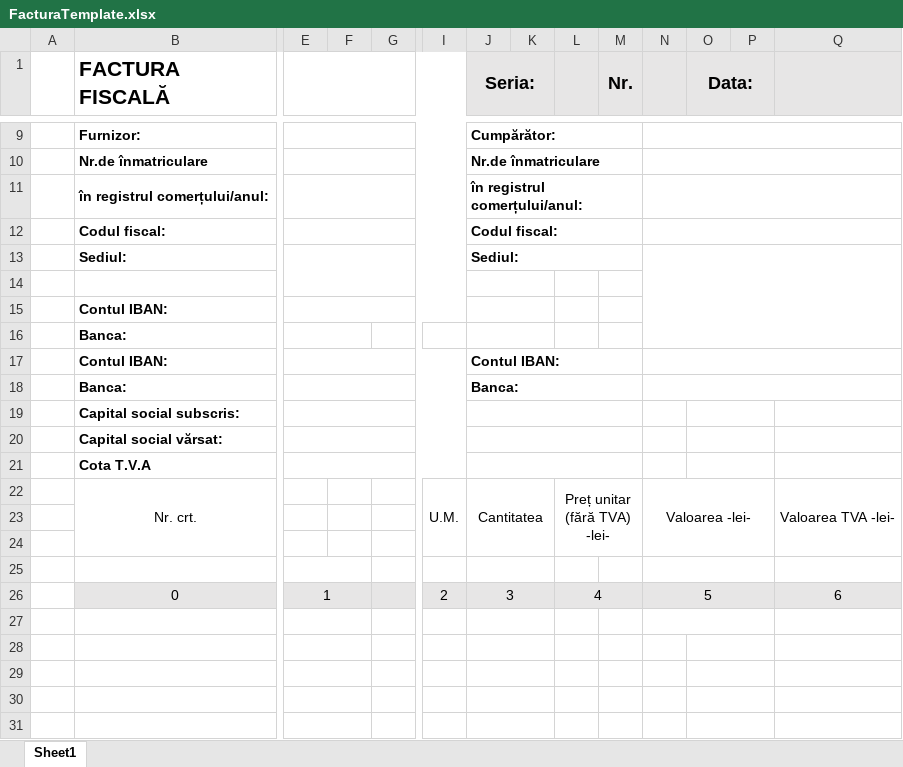
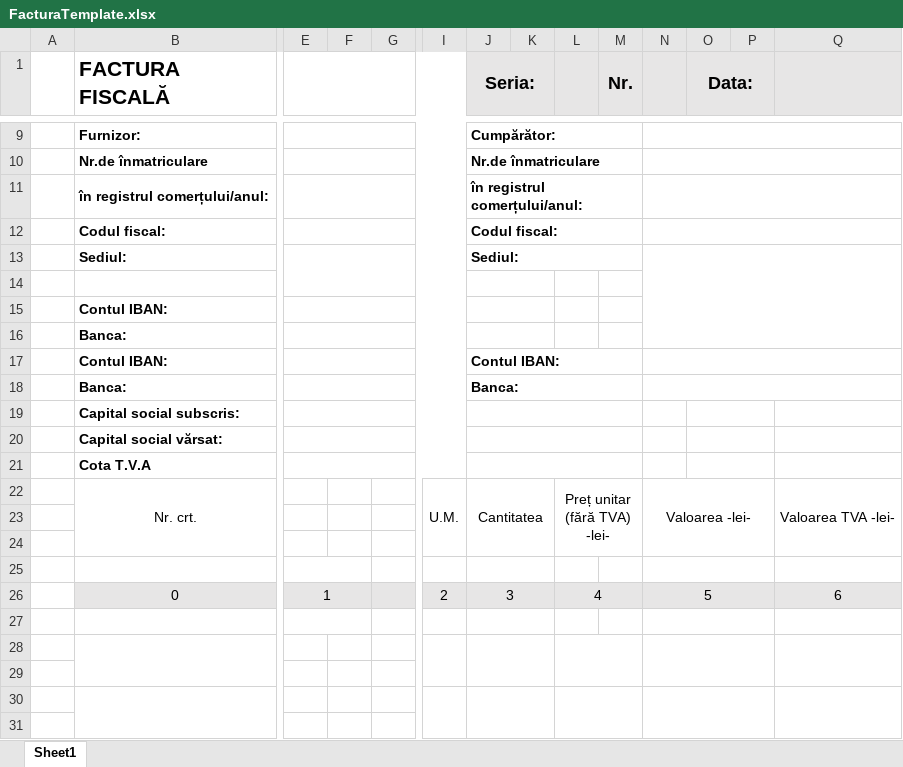
Before and after one commit to alexanderpope99/webapp-spring, an Excel workbook: server/src/main/java/net/guides/springboot2/crud/templates/FacturaTemplate.xlsx, sheet Sheet1, drawn as a sheet; only a part is shown, gaps mark what is left out; values as stored, in another font and other column widths than the file's, no borders; the diff covers the shown part only; the diff names each change by its address in the sheet, - before the commit and + after, or states it on an @@ line.

Commit message:
Factura Excel

```diff
--- a/server/src/main/java/net/guides/springboot2/crud/templates/FacturaTemplate.xlsx (sheet Sheet1)
+++ b/server/src/main/java/net/guides/springboot2/crud/templates/FacturaTemplate.xlsx (sheet Sheet1)
-E16:F16 merged
+E16:I16 merged
+B28:B29 merged
-E28:F28 merged
+I28:I29 merged
-J28:K28 merged
+J28:K29 merged
+L28:M29 merged
+N28:P29 merged
-O28:P28 merged
+Q28:Q29 merged
-E29:F29 merged
-J29:K29 merged
-O29:P29 merged
+B30:B31 merged
-E30:F30 merged
+I30:I31 merged
-J30:K30 merged
+J30:K31 merged
+L30:M31 merged
+N30:P31 merged
-O30:P30 merged
+Q30:Q31 merged
-E31:F31 merged
-J31:K31 merged
-O31:P31 merged
```
Also changed, not shown: merged cells elsewhere in this sheet, 2 other files.
